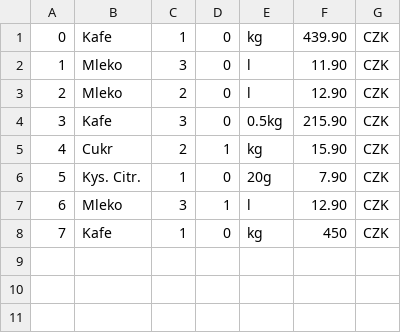
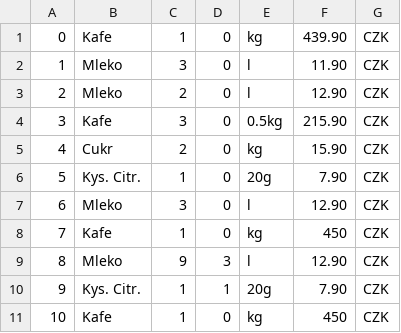
Before and after one commit to Tohares/KafeApp, a CSV file: sklad.csv, drawn as a sheet.

```diff
--- a/sklad.csv
+++ b/sklad.csv
@@ -4,5 +4,8 @@
 3;Kafe;3;0;0.5kg;215.90;CZK
-4;Cukr;2;1;kg;15.90;CZK
+4;Cukr;2;0;kg;15.90;CZK
 5;Kys. Citr.;1;0;20g;7.90;CZK
-6;Mleko;3;1;l;12.90;CZK
+6;Mleko;3;0;l;12.90;CZK
 7;Kafe;1;0;kg;450;CZK
+8;Mleko;9;3;l;12.90;CZK
+9;Kys. Citr.;1;1;20g;7.90;CZK
+10;Kafe;1;0;kg;450;CZK
```
Also changed, not shown: vyuctovani.csv, 5 other files.
